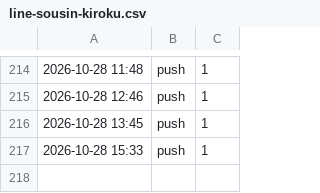
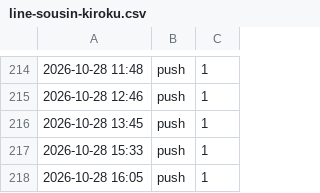
Before and after one commit to REI-SASAKI-HITOKACHi/one-marketing, a CSV file: data/line-sousin-kiroku.csv, drawn as a sheet; only a part is shown, gaps mark what is left out.

```diff
--- a/data/line-sousin-kiroku.csv
+++ b/data/line-sousin-kiroku.csv
@@ -217 +217,2 @@
 2026-10-28 15:33,push,1
+2026-10-28 16:05,push,1
```
Also changed, not shown: 1 other file.
